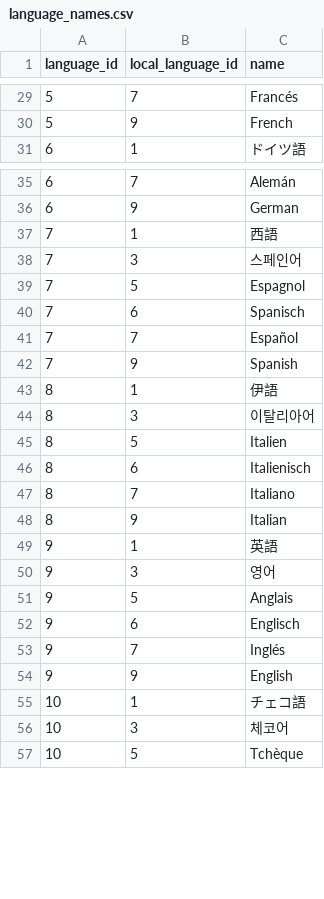
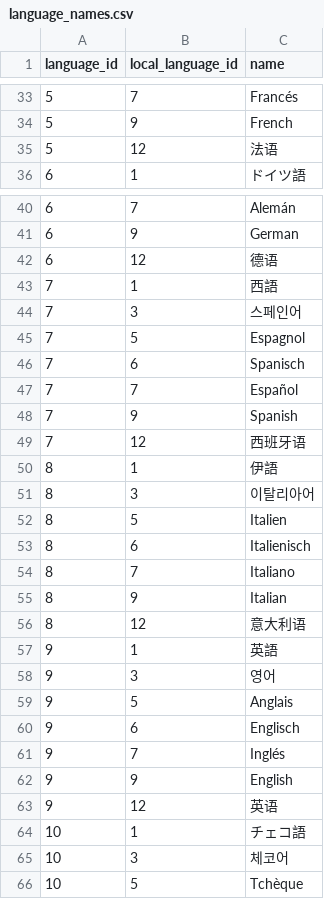
Before and after one commit to pokemonle/pokemonle-api, a CSV file: migration/data/language_names.csv (was src/db/migration/csv/language_names.csv), drawn as a sheet; only a part is shown, gaps mark what is left out; the diff covers the shown part only; the diff names each change by its address in the sheet, - before the commit and + after, or states it on an @@ line.

```diff
--- a/src/db/migration/csv/language_names.csv
+++ b/migration/data/language_names.csv
+row 35: 5 | 12 | 法语
+row 42: 6 | 12 | 德语
+row 49: 7 | 12 | 西班牙语
+row 56: 8 | 12 | 意大利语
+row 63: 9 | 12 | 英语
```
Also changed, not shown: 12 added rows elsewhere in this file, 72 other files.
